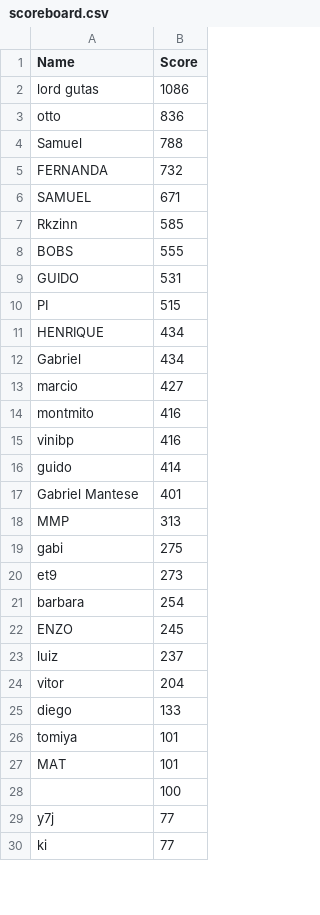
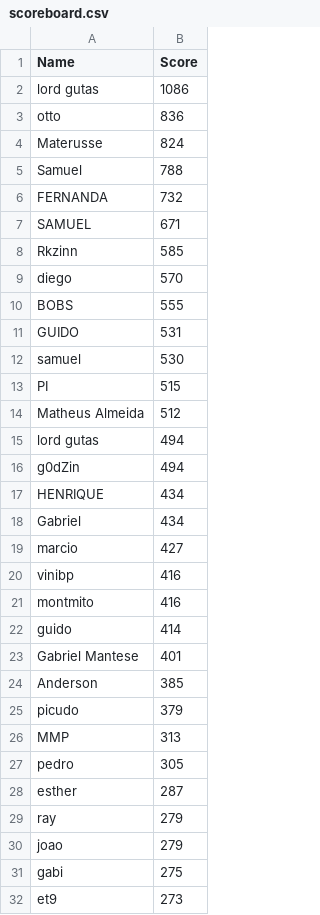
Before and after one commit to thevitorhideki/projeto_pygame, a CSV file: scoreboard.csv, drawn as a sheet; only a part is shown; the shorter side is filled out with more unchanged rows; the diff covers the shown part only.

Commit message:
merge top scores da feira de jogos

```diff
--- a/scoreboard.csv
+++ b/scoreboard.csv
@@ -3,2 +3,3 @@ lord gutas,1086
 otto,836
+Materusse,824
 Samuel,788
@@ -7,5 +8,10 @@ SAMUEL,671
 Rkzinn,585
+diego,570
 BOBS,555
 GUIDO,531
+samuel,530
 PI,515
+Matheus Almeida,512
+lord gutas,494
+g0dZin,494
 HENRIQUE,434
@@ -13,7 +19,13 @@ Gabriel,434
 marcio,427
+vinibp,416
 montmito,416
-vinibp,416
 guido,414
 Gabriel Mantese,401
+Anderson,385
+picudo,379
 MMP,313
+pedro,305
+esther,287
+ray,279
+joao,279
  gabi,275
```
Also changed, not shown: 14 added rows and 2 removed rows elsewhere in this file.
